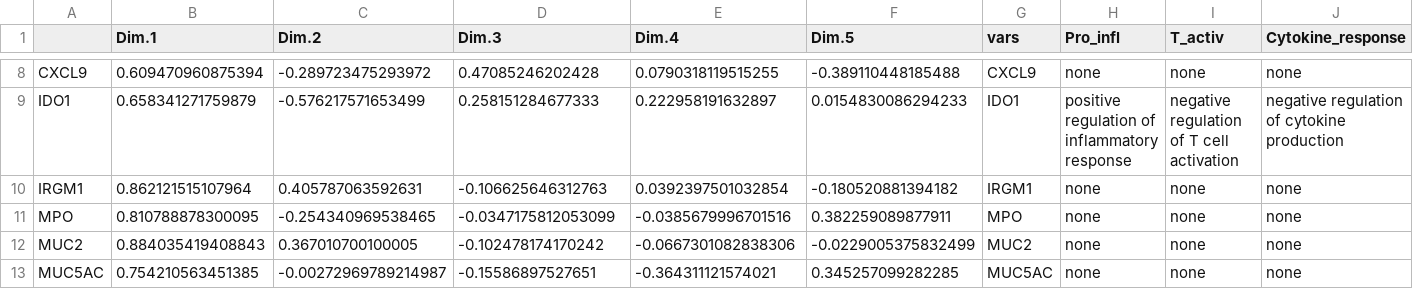
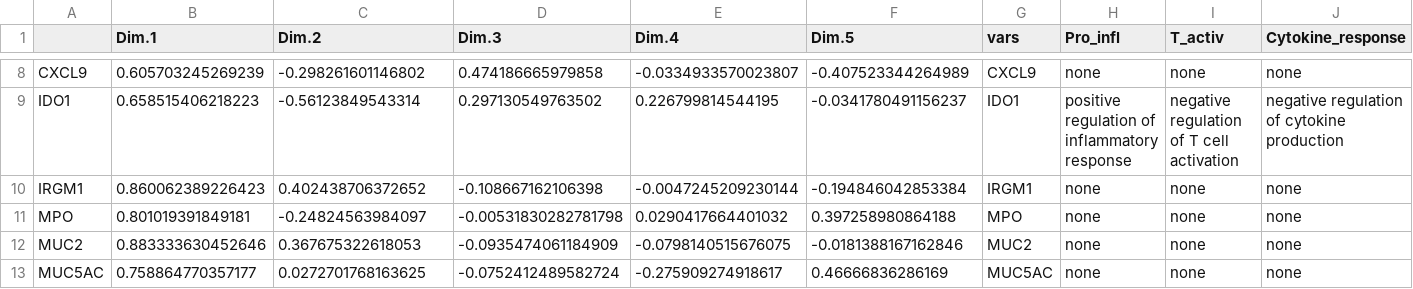
Before and after one commit to fayweb/Article_predicting_WL, a CSV file: Data/Data_output/variance_contr_gene_lab.csv, drawn as a sheet; only a part is shown, gaps mark what is left out; the diff covers the shown part only.

```diff
--- a/Data/Data_output/variance_contr_gene_lab.csv
+++ b/Data/Data_output/variance_contr_gene_lab.csv
@@ -8,6 +8,6 @@
-"CXCL9",0.609470960875394,-0.289723475293972,0.47085246202428,0.0790318119515255,-0.389110448185488,"CXCL9","none","none","none"
-"IDO1",0.658341271759879,-0.576217571653499,0.258151284677333,0.222958191632897,0.0154830086294233,"IDO1","positive regulation of inflammatory response","negative regulation of T cell activation","negative regulation of cytokine production"
-"IRGM1",0.862121515107964,0.405787063592631,-0.106625646312763,0.0392397501032854,-0.180520881394182,"IRGM1","none","none","none"
-"MPO",0.810788878300095,-0.254340969538465,-0.0347175812053099,-0.0385679996701516,0.382259089877911,"MPO","none","none","none"
-"MUC2",0.884035419408843,0.367010700100005,-0.102478174170242,-0.0667301082838306,-0.0229005375832499,"MUC2","none","none","none"
-"MUC5AC",0.754210563451385,-0.00272969789214987,-0.15586897527651,-0.364311121574021,0.345257099282285,"MUC5AC","none","none","none"
+"CXCL9",0.605703245269239,-0.298261601146802,0.474186665979858,-0.0334933570023807,-0.407523344264989,"CXCL9","none","none","none"
+"IDO1",0.658515406218223,-0.56123849543314,0.297130549763502,0.226799814544195,-0.0341780491156237,"IDO1","positive regulation of inflammatory response","negative regulation of T cell activation","negative regulation of cytokine production"
+"IRGM1",0.860062389226423,0.402438706372652,-0.108667162106398,-0.0047245209230144,-0.194846042853384,"IRGM1","none","none","none"
+"MPO",0.801019391849181,-0.24824563984097,-0.00531830282781798,0.0290417664401032,0.397258980864188,"MPO","none","none","none"
+"MUC2",0.883333630452646,0.367675322618053,-0.0935474061184909,-0.0798140515676075,-0.0181388167162846,"MUC2","none","none","none"
+"MUC5AC",0.758864770357177,0.0272701768163625,-0.0752412489582724,-0.275909274918617,0.46666836286169,"MUC5AC","none","none","none"
```
Also changed, not shown: 65 edited cells elsewhere in this file, 10 other files.
